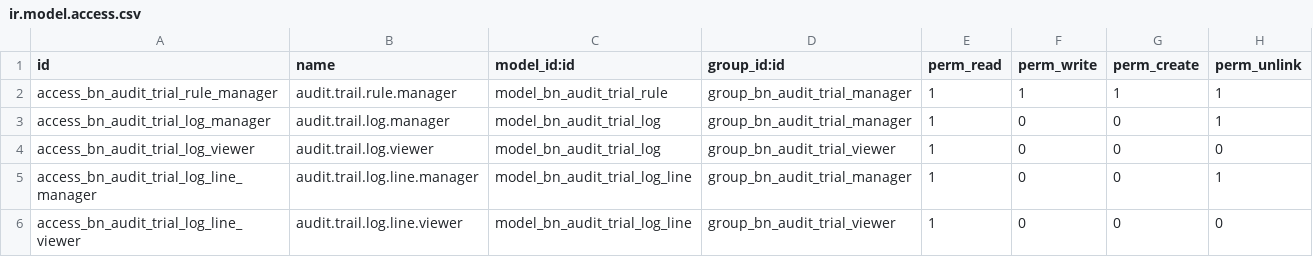
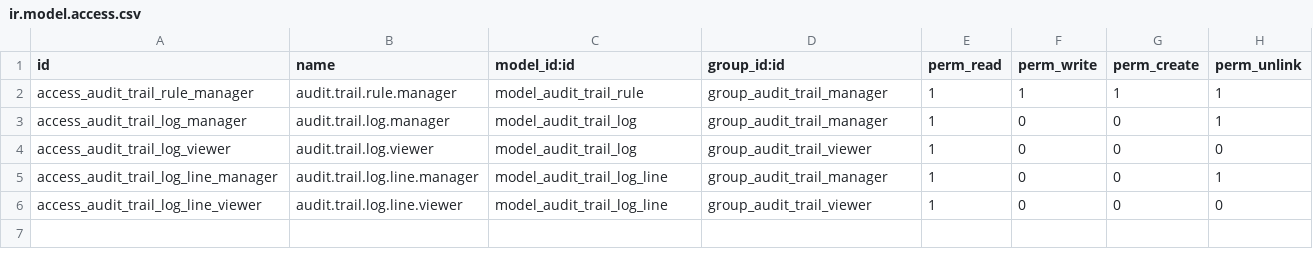
Before and after one commit to Saylani-Welfare-Trust/swit-odoo, a CSV file: custom-addons/bn_audit_trail/security/ir.model.access.csv, drawn as a sheet.

Commit message:
Revert "[21 Sep 26] [Updating module technical name]"
This reverts commit 33d4b491b5692d8b10b9ab9ab7e15dc716e77024.

```diff
--- a/custom-addons/bn_audit_trail/security/ir.model.access.csv
+++ b/custom-addons/bn_audit_trail/security/ir.model.access.csv
@@ -1,6 +1,6 @@
 id,name,model_id:id,group_id:id,perm_read,perm_write,perm_create,perm_unlink
-access_bn_audit_trial_rule_manager,audit.trail.rule.manager,model_bn_audit_trial_rule,group_bn_audit_trial_manager,1,1,1,1
-access_bn_audit_trial_log_manager,audit.trail.log.manager,model_bn_audit_trial_log,group_bn_audit_trial_manager,1,0,0,1
-access_bn_audit_trial_log_viewer,audit.trail.log.viewer,model_bn_audit_trial_log,group_bn_audit_trial_viewer,1,0,0,0
-access_bn_audit_trial_log_line_manager,audit.trail.log.line.manager,model_bn_audit_trial_log_line,group_bn_audit_trial_manager,1,0,0,1
-access_bn_audit_trial_log_line_viewer,audit.trail.log.line.viewer,model_bn_audit_trial_log_line,group_bn_audit_trial_viewer,1,0,0,0
+access_audit_trail_rule_manager,audit.trail.rule.manager,model_audit_trail_rule,group_audit_trail_manager,1,1,1,1
+access_audit_trail_log_manager,audit.trail.log.manager,model_audit_trail_log,group_audit_trail_manager,1,0,0,1
+access_audit_trail_log_viewer,audit.trail.log.viewer,model_audit_trail_log,group_audit_trail_viewer,1,0,0,0
+access_audit_trail_log_line_manager,audit.trail.log.line.manager,model_audit_trail_log_line,group_audit_trail_manager,1,0,0,1
+access_audit_trail_log_line_viewer,audit.trail.log.line.viewer,model_audit_trail_log_line,group_audit_trail_viewer,1,0,0,0
```
Also changed, not shown: 6 other files.
